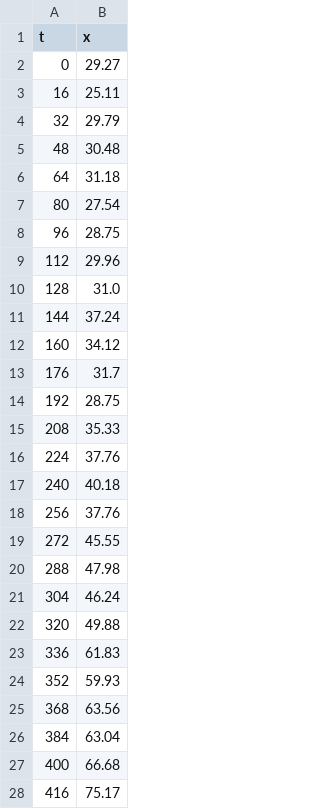
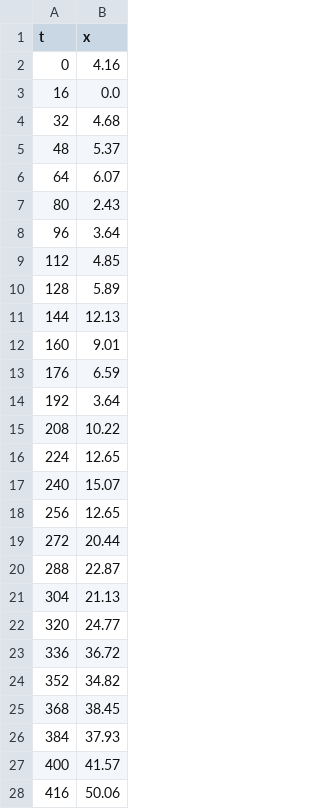
Before and after one commit to ignaschuemer7/Labo_III-Fisica_I, a CSV file: data/plastico_papel_100.csv, drawn as a sheet; only a part is shown; the diff covers the shown part only.

```diff
--- a/data/plastico_papel_100.csv
+++ b/data/plastico_papel_100.csv
@@ -1,28 +1,28 @@
 t,x
-0,29.27
-16,25.11
-32,29.79
-48,30.48
-64,31.18
-80,27.54
-96,28.75
-112,29.96
-128,31.0
-144,37.24
-160,34.12
-176,31.7
-192,28.75
-208,35.33
-224,37.76
-240,40.18
-256,37.76
-272,45.55
-288,47.98
-304,46.24
-320,49.88
-336,61.83
-352,59.93
-368,63.56
-384,63.04
-400,66.68
-416,75.17
+0,4.16
+16,0.0
+32,4.68
+48,5.37
+64,6.07
+80,2.43
+96,3.64
+112,4.85
+128,5.89
+144,12.13
+160,9.01
+176,6.59
+192,3.64
+208,10.22
+224,12.65
+240,15.07
+256,12.65
+272,20.44
+288,22.87
+304,21.13
+320,24.77
+336,36.72
+352,34.82
+368,38.45
+384,37.93
+400,41.57
+416,50.06
```
Also changed, not shown: 82 edited cells elsewhere in this file, data/papel_papel_150.csv, data/papel_papel_50.csv, 9 other files.
